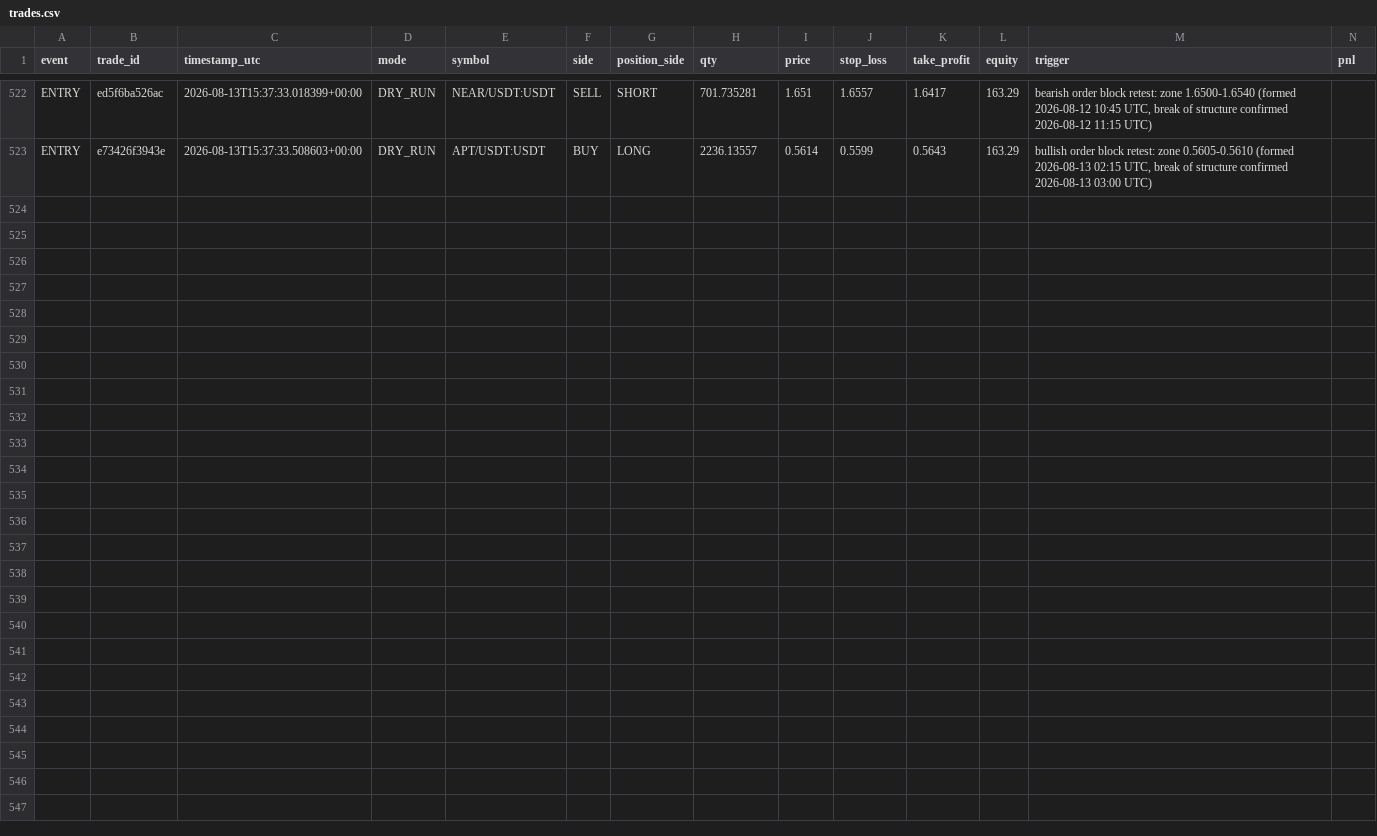
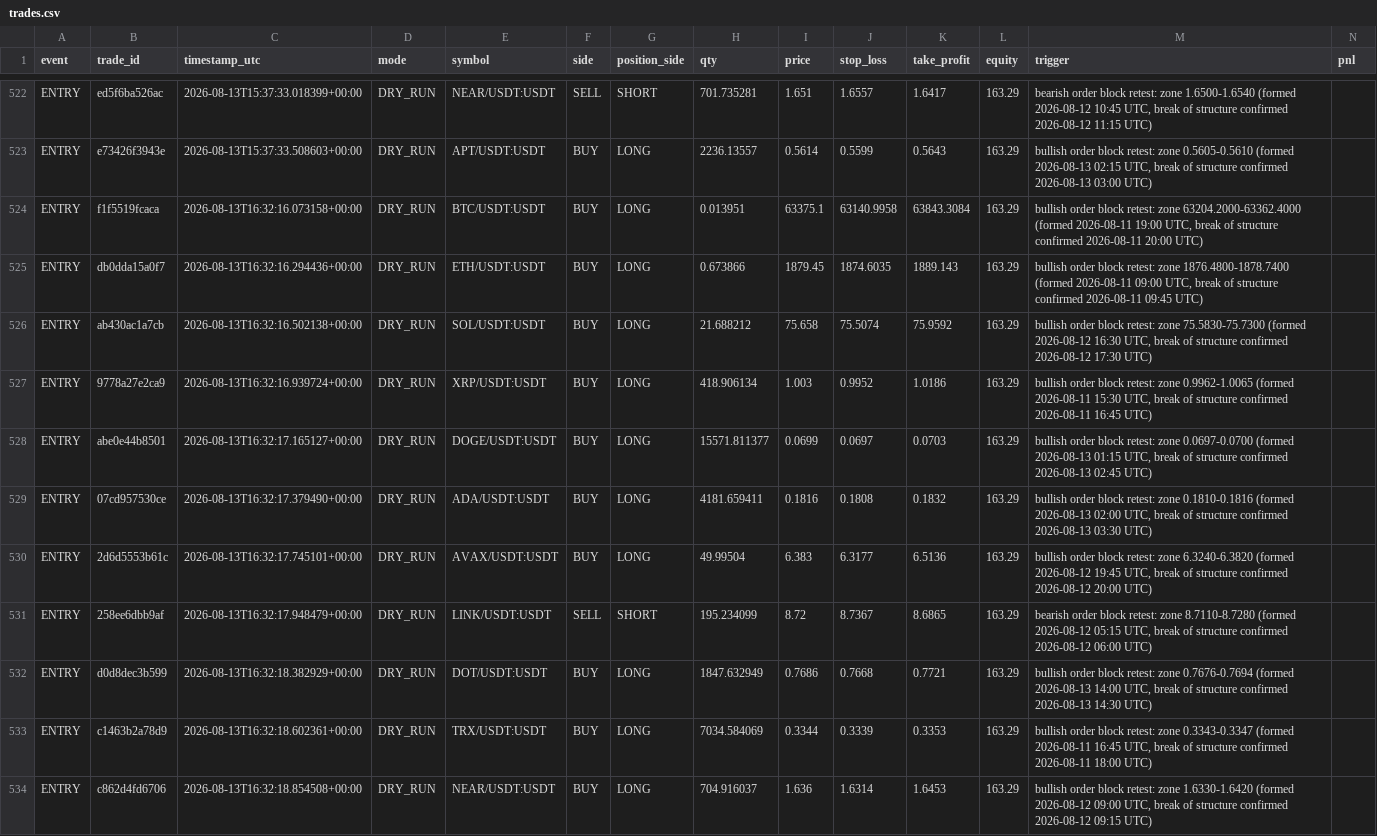
Before and after one commit to MatveevIlya1995/bingx-order-block-bot, a CSV file: data/trades.csv, drawn as a sheet; only a part is shown, gaps mark what is left out; rows hold the shown columns only; the diff names each change by its address in the sheet, - before the commit and + after, or states it on an @@ line.

```diff
--- a/data/trades.csv
+++ b/data/trades.csv
+row 524: ENTRY | f1f5519fcaca | 2026-08-13T16:32:16.073158+00:00 | DRY_RUN | BTC/USDT:USDT | BUY | LONG | 0.013951 | 63375.1 | 63140.9958 | 63843.3084 | 163.29 | bullish order block retest: zone 63204.2000-63362.4000 (formed 2026-08-11 19:00 UTC, break of structure confirmed 2026-08-11 20:00 UTC)
+row 525: ENTRY | db0dda15a0f7 | 2026-08-13T16:32:16.294436+00:00 | DRY_RUN | ETH/USDT:USDT | BUY | LONG | 0.673866 | 1879.45 | 1874.6035 | 1889.143 | 163.29 | bullish order block retest: zone 1876.4800-1878.7400 (formed 2026-08-11 09:00 UTC, break of structure confirmed 2026-08-11 09:45 UTC)
+row 526: ENTRY | ab430ac1a7cb | 2026-08-13T16:32:16.502138+00:00 | DRY_RUN | SOL/USDT:USDT | BUY | LONG | 21.688212 | 75.658 | 75.5074 | 75.9592 | 163.29 | bullish order block retest: zone 75.5830-75.7300 (formed 2026-08-12 16:30 UTC, break of structure confirmed 2026-08-12 17:30 UTC)
+row 527: ENTRY | 9778a27e2ca9 | 2026-08-13T16:32:16.939724+00:00 | DRY_RUN | XRP/USDT:USDT | BUY | LONG | 418.906134 | 1.003 | 0.9952 | 1.0186 | 163.29 | bullish order block retest: zone 0.9962-1.0065 (formed 2026-08-11 15:30 UTC, break of structure confirmed 2026-08-11 16:45 UTC)
+row 528: ENTRY | abe0e44b8501 | 2026-08-13T16:32:17.165127+00:00 | DRY_RUN | DOGE/USDT:USDT | BUY | LONG | 15571.811377 | 0.0699 | 0.0697 | 0.0703 | 163.29 | bullish order block retest: zone 0.0697-0.0700 (formed 2026-08-13 01:15 UTC, break of structure confirmed 2026-08-13 02:45 UTC)
+row 529: ENTRY | 07cd957530ce | 2026-08-13T16:32:17.379490+00:00 | DRY_RUN | ADA/USDT:USDT | BUY | LONG | 4181.659411 | 0.1816 | 0.1808 | 0.1832 | 163.29 | bullish order block retest: zone 0.1810-0.1816 (formed 2026-08-13 02:00 UTC, break of structure confirmed 2026-08-13 03:30 UTC)
+row 530: ENTRY | 2d6d5553b61c | 2026-08-13T16:32:17.745101+00:00 | DRY_RUN | AVAX/USDT:USDT | BUY | LONG | 49.99504 | 6.383 | 6.3177 | 6.5136 | 163.29 | bullish order block retest: zone 6.3240-6.3820 (formed 2026-08-12 19:45 UTC, break of structure confirmed 2026-08-12 20:00 UTC)
+row 531: ENTRY | 258ee6dbb9af | 2026-08-13T16:32:17.948479+00:00 | DRY_RUN | LINK/USDT:USDT | SELL | SHORT | 195.234099 | 8.72 | 8.7367 | 8.6865 | 163.29 | bearish order block retest: zone 8.7110-8.7280 (formed 2026-08-12 05:15 UTC, break of structure confirmed 2026-08-12 06:00 UTC)
+row 532: ENTRY | d0d8dec3b599 | 2026-08-13T16:32:18.382929+00:00 | DRY_RUN | DOT/USDT:USDT | BUY | LONG | 1847.632949 | 0.7686 | 0.7668 | 0.7721 | 163.29 | bullish order block retest: zone 0.7676-0.7694 (formed 2026-08-13 14:00 UTC, break of structure confirmed 2026-08-13 14:30 UTC)
+row 533: ENTRY | c1463b2a78d9 | 2026-08-13T16:32:18.602361+00:00 | DRY_RUN | TRX/USDT:USDT | BUY | LONG | 7034.584069 | 0.3344 | 0.3339 | 0.3353 | 163.29 | bullish order block retest: zone 0.3343-0.3347 (formed 2026-08-11 16:45 UTC, break of structure confirmed 2026-08-11 18:00 UTC)
+row 534: ENTRY | c862d4fd6706 | 2026-08-13T16:32:18.854508+00:00 | DRY_RUN | NEAR/USDT:USDT | BUY | LONG | 704.916037 | 1.636 | 1.6314 | 1.6453 | 163.29 | bullish order block retest: zone 1.6330-1.6420 (formed 2026-08-12 09:00 UTC, break of structure confirmed 2026-08-12 09:15 UTC)
```
